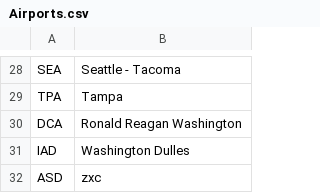
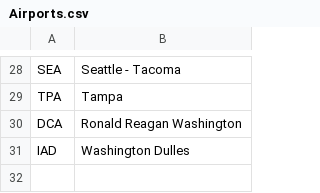
Before and after one commit to Will-BigData/DejenProject0, a CSV file: AirCodesApp/data/Airports.csv, drawn as a sheet; only a part is shown, gaps mark what is left out; the diff names each change by its address in the sheet, - before the commit and + after, or states it on an @@ line.

Commit message:
data saved to file

```diff
--- a/AirCodesApp/data/Airports.csv
+++ b/AirCodesApp/data/Airports.csv
-row 32: ASD | zxc
```
Also changed, not shown: 1 other file.
